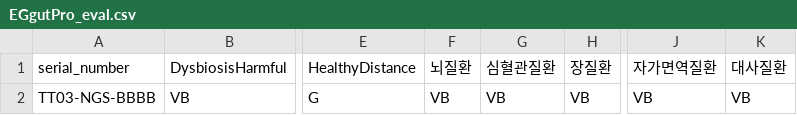
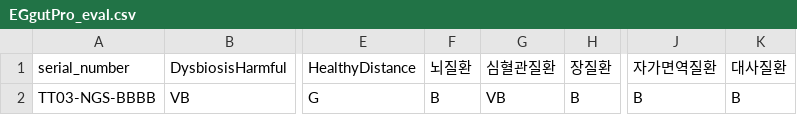
Before and after one commit to Gyungbu/EgGutPro, a CSV file: output/EGgutPro_eval.csv, drawn as a sheet; only a part is shown, gaps mark what is left out; the diff names each change by its address in the sheet, - before the commit and + after, or states it on an @@ line.

```diff
--- a/output/EGgutPro_eval.csv
+++ b/output/EGgutPro_eval.csv
-F2 (뇌질환): VB
+F2 (뇌질환): B
-H2 (장질환): VB
+H2 (장질환): B
-J2 (자가면역질환): VB
+J2 (자가면역질환): B
-K2 (대사질환): VB
+K2 (대사질환): B
```
Also changed, not shown: 1 other file.
